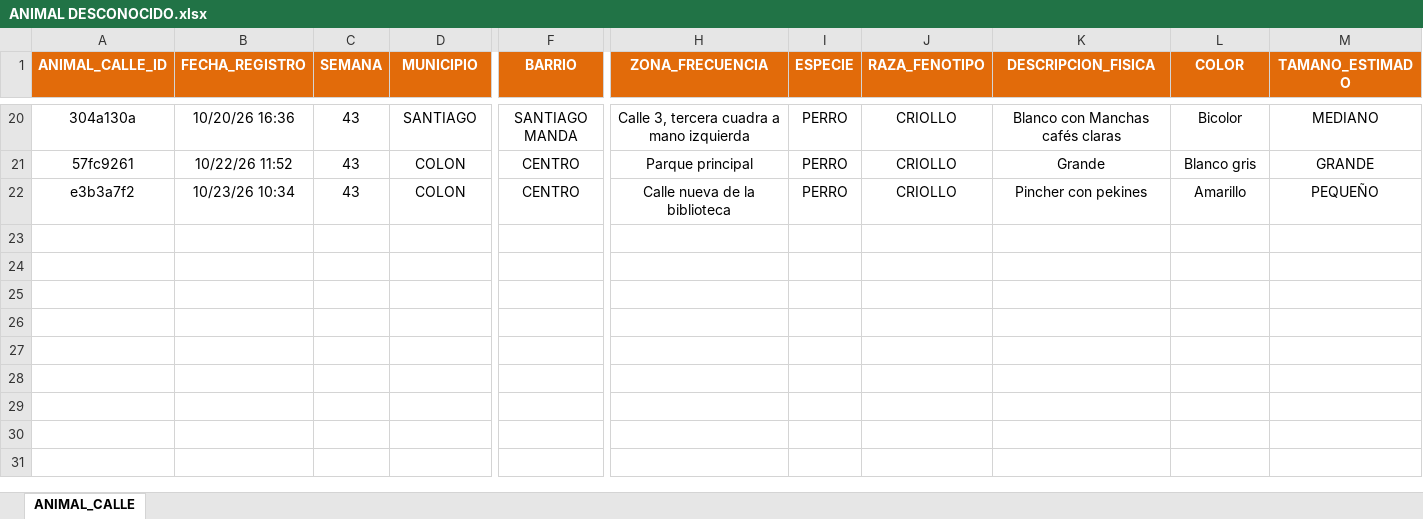
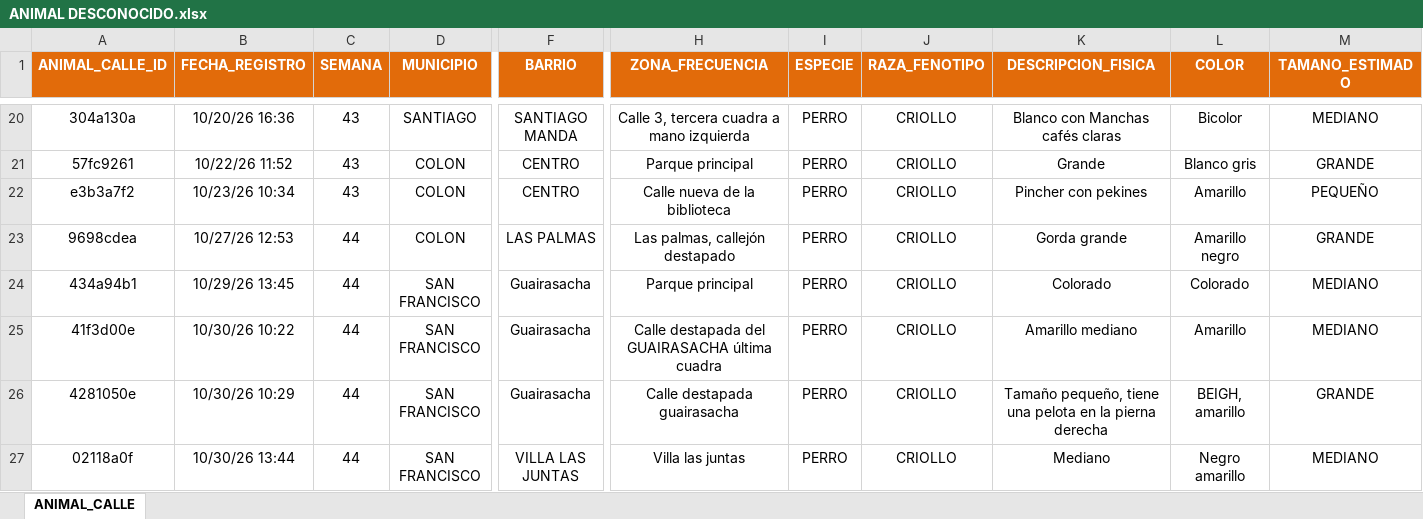
Before and after one commit to Isaacfelps/app-vacunacion, an Excel workbook: Animal desconocido 2026/ANIMAL DESCONOCIDO.xlsx, sheet ANIMAL_CALLE, drawn as a sheet; only a part is shown, gaps mark what is left out; values as stored, in another font and other column widths than the file's, no borders; conditional formats not drawn; rows hold the shown columns only; the diff names each change by its address in the sheet, - before the commit and + after, or states it on an @@ line.

```diff
--- a/Animal desconocido 2026/ANIMAL DESCONOCIDO.xlsx (sheet ANIMAL_CALLE)
+++ b/Animal desconocido 2026/ANIMAL DESCONOCIDO.xlsx (sheet ANIMAL_CALLE)
+row 23: 9698cdea | 10/27/26 12:53 | 44 | COLON | LAS PALMAS | Las palmas, callejón destapado | PERRO | CRIOLLO | Gorda grande | Amarillo negro | GRANDE
+row 24: 434a94b1 | 10/29/26 13:45 | 44 | SAN FRANCISCO | Guairasacha | Parque principal | PERRO | CRIOLLO | Colorado | Colorado | MEDIANO
+row 25: 41f3d00e | 10/30/26 10:22 | 44 | SAN FRANCISCO | Guairasacha | Calle destapada del GUAIRASACHA última cuadra | PERRO | CRIOLLO | Amarillo mediano | Amarillo | MEDIANO
+row 26: 4281050e | 10/30/26 10:29 | 44 | SAN FRANCISCO | Guairasacha | Calle destapada guairasacha | PERRO | CRIOLLO | Tamaño pequeño, tiene una pelota en la pierna derecha | BEIGH, amarillo | GRANDE
+row 27: 02118a0f | 10/30/26 13:44 | 44 | SAN FRANCISCO | VILLA LAS JUNTAS | Villa las juntas | PERRO | CRIOLLO | Mediano | Negro amarillo | MEDIANO
```
Also changed, not shown: 8 other files.
